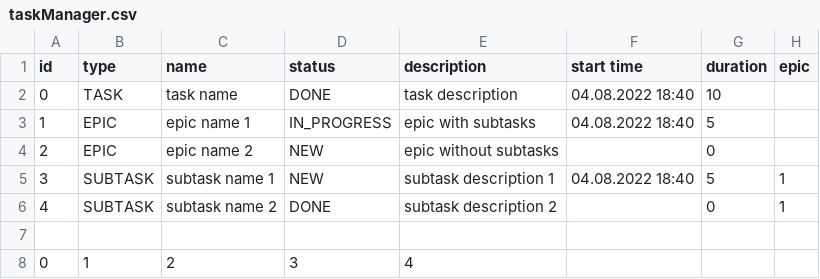
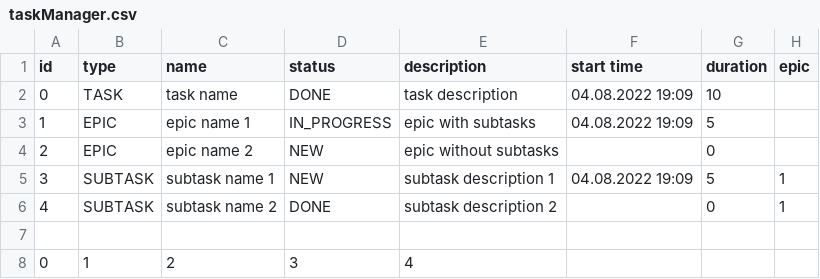
Before and after one commit to svlgerasimov/java-kanban, a CSV file: resources/taskManager.csv, drawn as a sheet.

```diff
--- a/resources/taskManager.csv
+++ b/resources/taskManager.csv
@@ -1,6 +1,6 @@
 id,type,name,status,description,start time,duration,epic
-0,TASK,task name,DONE,task description,04.08.2022 18:40,10,
-1,EPIC,epic name 1,IN_PROGRESS,epic with subtasks,04.08.2022 18:40,5,
+0,TASK,task name,DONE,task description,04.08.2022 19:09,10,
+1,EPIC,epic name 1,IN_PROGRESS,epic with subtasks,04.08.2022 19:09,5,
 2,EPIC,epic name 2,NEW,epic without subtasks,,0,
-3,SUBTASK,subtask name 1,NEW,subtask description 1,04.08.2022 18:40,5,1
+3,SUBTASK,subtask name 1,NEW,subtask description 1,04.08.2022 19:09,5,1
 4,SUBTASK,subtask name 2,DONE,subtask description 2,,0,1
```
Also changed, not shown: 3 other files.
